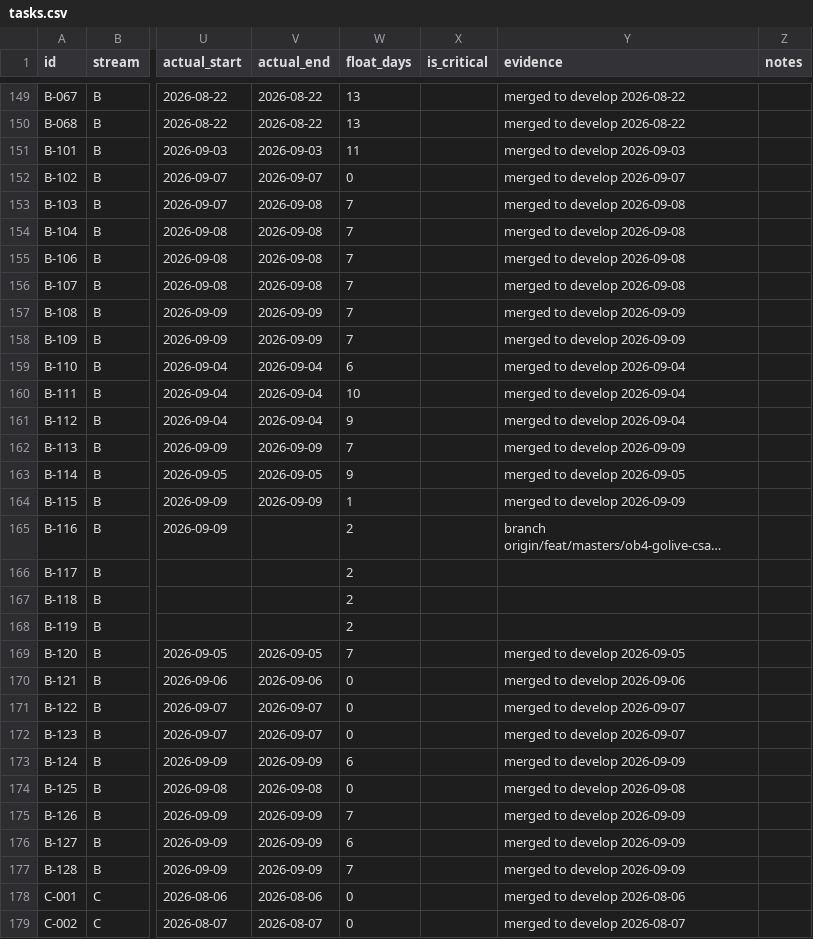
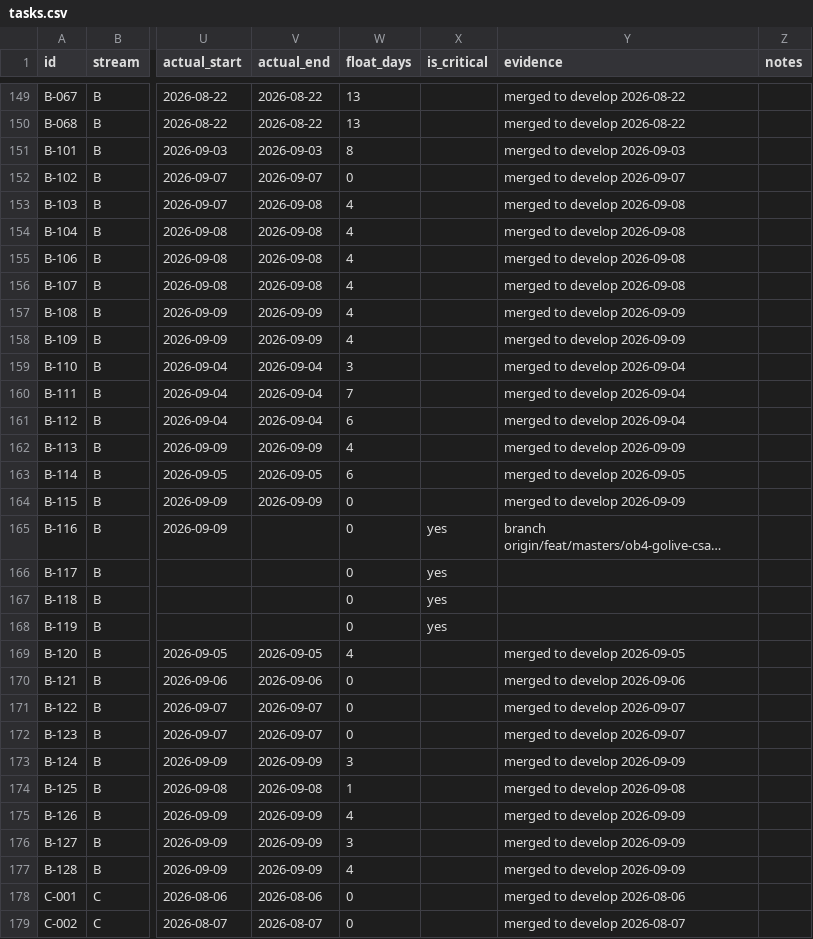
Before and after one commit to debashisedunext/EduTrack, a CSV file: docs/plan/tasks.csv, drawn as a sheet; only a part is shown, gaps mark what is left out; long unchanged cells end in …; the diff covers the shown part only; the diff names each change by its address in the sheet, - before the commit and + after, or states it on an @@ line.

```diff
--- a/docs/plan/tasks.csv
+++ b/docs/plan/tasks.csv
-W151 (float_days): 11
+W151 (float_days): 8
-W153:W158 (float_days): 7
+W153:W158 (float_days): 4
-W159 (float_days): 6
+W159 (float_days): 3
-W160 (float_days): 10
+W160 (float_days): 7
-W161 (float_days): 9
+W161 (float_days): 6
-W162 (float_days): 7
+W162 (float_days): 4
-W163 (float_days): 9
+W163 (float_days): 6
-W164 (float_days): 1
+W164 (float_days): 0
-W165:W168 (float_days): 2
+W165:W168 (float_days): 0
-X165:X168 (is_critical): (empty)
+X165:X168 (is_critical): yes
-W169 (float_days): 7
+W169 (float_days): 4
-W173 (float_days): 6
+W173 (float_days): 3
-W174 (float_days): 0
+W174 (float_days): 1
-W175 (float_days): 7
+W175 (float_days): 4
-W176 (float_days): 6
+W176 (float_days): 3
-W177 (float_days): 7
+W177 (float_days): 4
```
Also changed, not shown: 62 edited cells elsewhere in this file, 3 other files.
